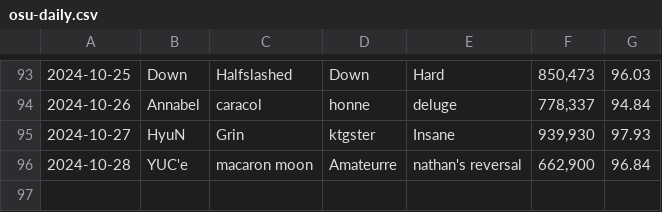
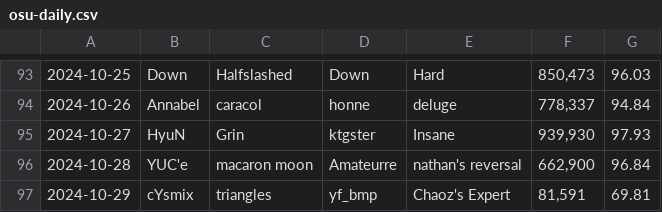
Before and after one commit to 424ever/424ever.github.io, a CSV file: data/osu-daily.csv, drawn as a sheet; only a part is shown, gaps mark what is left out; the diff names each change by its address in the sheet, - before the commit and + after, or states it on an @@ line.

Commit message:
daily challenge 2024-10-29

```diff
--- a/data/osu-daily.csv
+++ b/data/osu-daily.csv
+row 97: 2024-10-29 | cYsmix | triangles | yf_bmp | Chaoz's Expert | 81,591 | 69.81
```
